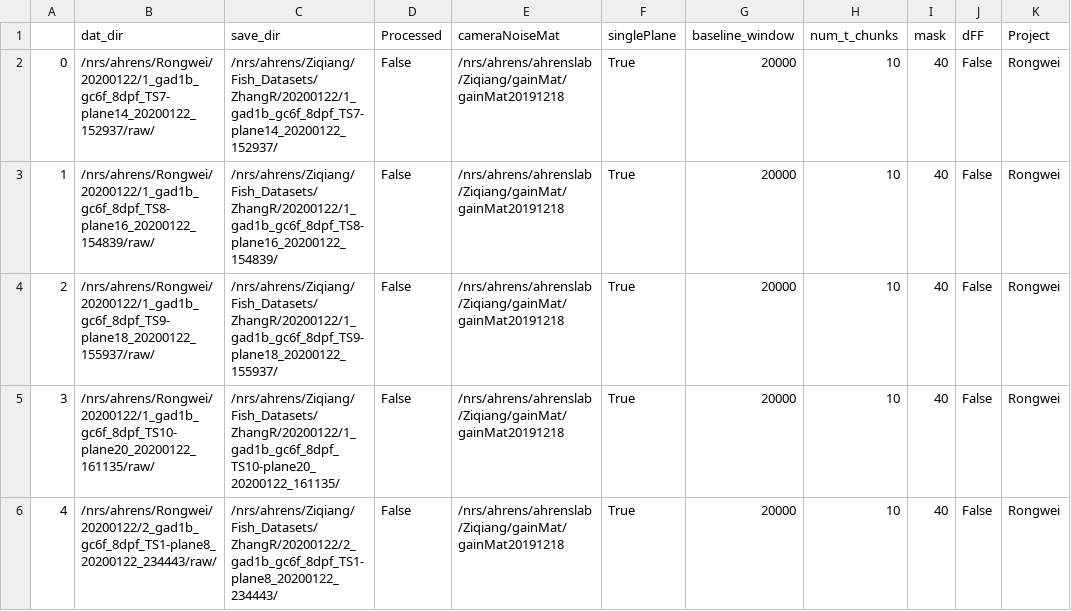
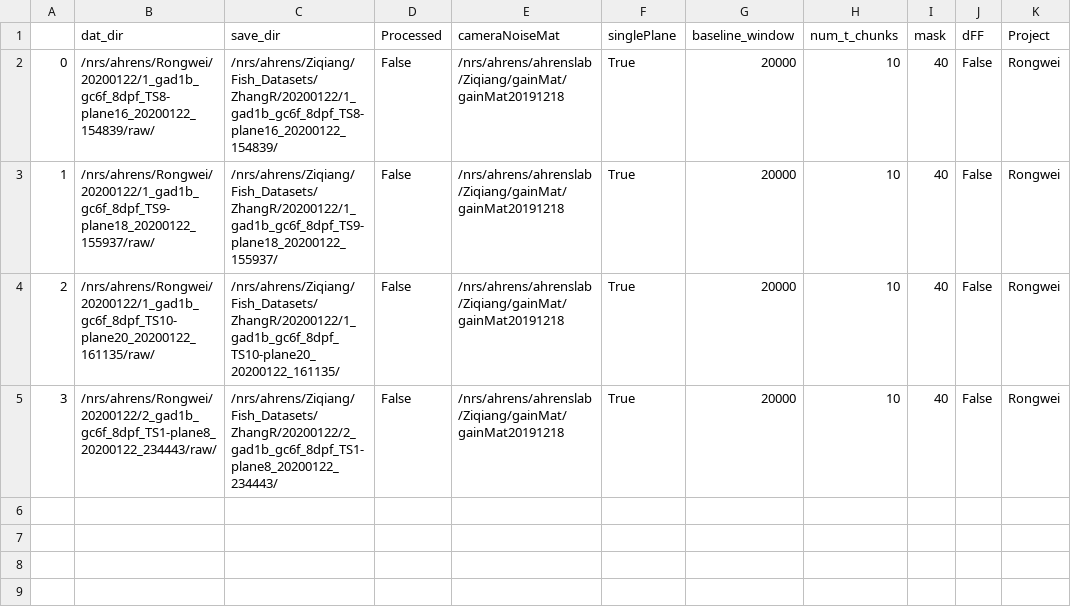
Before and after one commit to zqwei/Ahrenslab_data_processing, a CSV file: data_list.csv, drawn as a sheet.

Commit message:
update processing table

```diff
--- a/data_list.csv
+++ b/data_list.csv
@@ -1,6 +1,5 @@
 ,dat_dir,save_dir,Processed,cameraNoiseMat,singlePlane,baseline_window,num_t_chunks,mask,dFF,Project
-0,/nrs/ahrens/Rongwei/20200122/1_gad1b_gc6f_8dpf_TS7-plane14_20200122_152937/raw/,/nrs/ahrens/Ziqiang/Fish_Datasets/ZhangR/20200122/1_gad1b_gc6f_8dpf_TS7-plane14_20200122_152937/,False,/nrs/ahrens/ahrenslab/Ziqiang/gainMat/gainMat20191218,True,20000,10,40,False,Rongwei
-1,/nrs/ahrens/Rongwei/20200122/1_gad1b_gc6f_8dpf_TS8-plane16_20200122_154839/raw/,/nrs/ahrens/Ziqiang/Fish_Datasets/ZhangR/20200122/1_gad1b_gc6f_8dpf_TS8-plane16_20200122_154839/,False,/nrs/ahrens/ahrenslab/Ziqiang/gainMat/gainMat20191218,True,20000,10,40,False,Rongwei
-2,/nrs/ahrens/Rongwei/20200122/1_gad1b_gc6f_8dpf_TS9-plane18_20200122_155937/raw/,/nrs/ahrens/Ziqiang/Fish_Datasets/ZhangR/20200122/1_gad1b_gc6f_8dpf_TS9-plane18_20200122_155937/,False,/nrs/ahrens/ahrenslab/Ziqiang/gainMat/gainMat20191218,True,20000,10,40,False,Rongwei
-3,/nrs/ahrens/Rongwei/20200122/1_gad1b_gc6f_8dpf_TS10-plane20_20200122_161135/raw/,/nrs/ahrens/Ziqiang/Fish_Datasets/ZhangR/20200122/1_gad1b_gc6f_8dpf_TS10-plane20_20200122_161135/,False,/nrs/ahrens/ahrenslab/Ziqiang/gainMat/gainMat20191218,True,20000,10,40,False,Rongwei
-4,/nrs/ahrens/Rongwei/20200122/2_gad1b_gc6f_8dpf_TS1-plane8_20200122_234443/raw/,/nrs/ahrens/Ziqiang/Fish_Datasets/ZhangR/20200122/2_gad1b_gc6f_8dpf_TS1-plane8_20200122_234443/,False,/nrs/ahrens/ahrenslab/Ziqiang/gainMat/gainMat20191218,True,20000,10,40,False,Rongwei
+0,/nrs/ahrens/Rongwei/20200122/1_gad1b_gc6f_8dpf_TS8-plane16_20200122_154839/raw/,/nrs/ahrens/Ziqiang/Fish_Datasets/ZhangR/20200122/1_gad1b_gc6f_8dpf_TS8-plane16_20200122_154839/,False,/nrs/ahrens/ahrenslab/Ziqiang/gainMat/gainMat20191218,True,20000,10,40,False,Rongwei
+1,/nrs/ahrens/Rongwei/20200122/1_gad1b_gc6f_8dpf_TS9-plane18_20200122_155937/raw/,/nrs/ahrens/Ziqiang/Fish_Datasets/ZhangR/20200122/1_gad1b_gc6f_8dpf_TS9-plane18_20200122_155937/,False,/nrs/ahrens/ahrenslab/Ziqiang/gainMat/gainMat20191218,True,20000,10,40,False,Rongwei
+2,/nrs/ahrens/Rongwei/20200122/1_gad1b_gc6f_8dpf_TS10-plane20_20200122_161135/raw/,/nrs/ahrens/Ziqiang/Fish_Datasets/ZhangR/20200122/1_gad1b_gc6f_8dpf_TS10-plane20_20200122_161135/,False,/nrs/ahrens/ahrenslab/Ziqiang/gainMat/gainMat20191218,True,20000,10,40,False,Rongwei
+3,/nrs/ahrens/Rongwei/20200122/2_gad1b_gc6f_8dpf_TS1-plane8_20200122_234443/raw/,/nrs/ahrens/Ziqiang/Fish_Datasets/ZhangR/20200122/2_gad1b_gc6f_8dpf_TS1-plane8_20200122_234443/,False,/nrs/ahrens/ahrenslab/Ziqiang/gainMat/gainMat20191218,True,20000,10,40,False,Rongwei
```
Also changed, not shown: finshed_data_list.csv.
